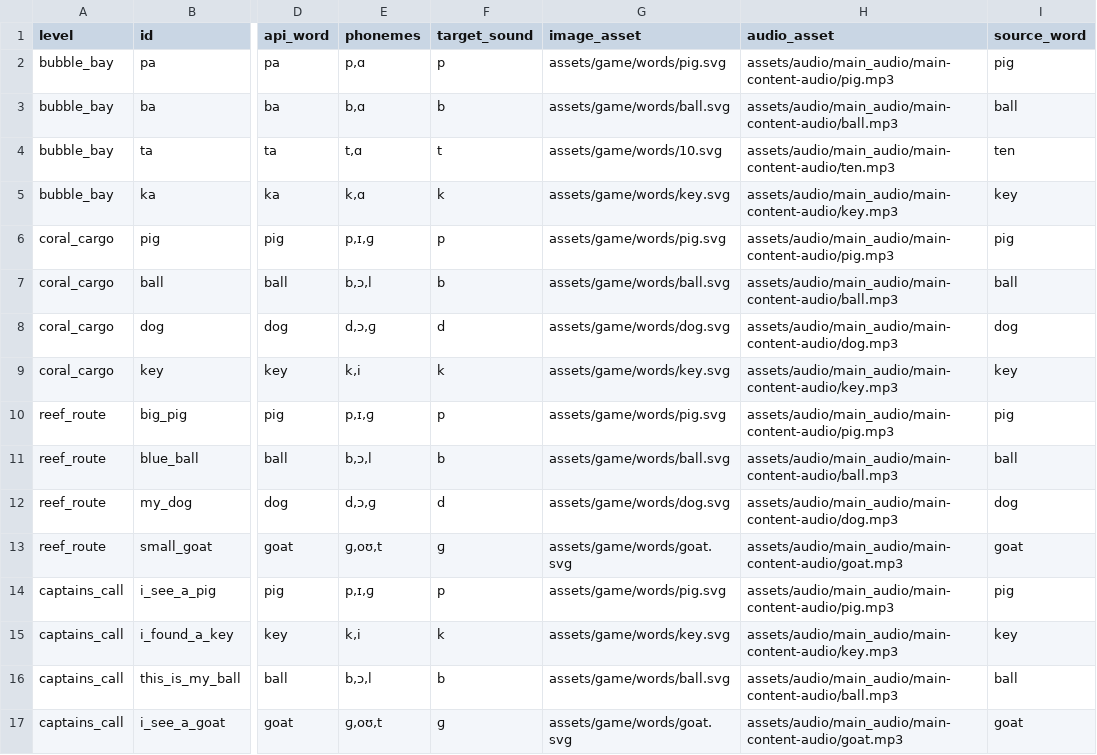
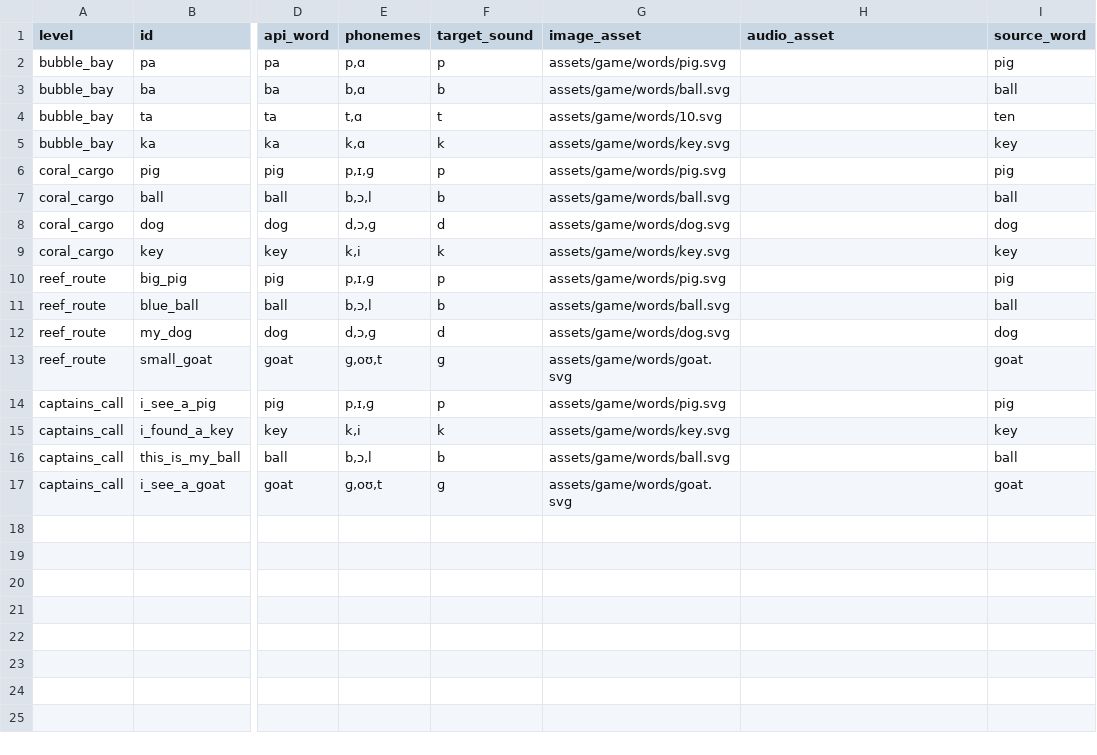
Before and after one commit to LStylus/Thesis, a CSV file: assets/data/game_targets.csv, drawn as a sheet; only a part is shown, gaps mark what is left out; the diff names each change by its address in the sheet, - before the commit and + after, or states it on an @@ line.

```diff
--- a/assets/data/game_targets.csv
+++ b/assets/data/game_targets.csv
-H2 (audio_asset): assets/audio/main_audio/main-content-audio/pig.mp3
+H2 (audio_asset): (empty)
-H3 (audio_asset): assets/audio/main_audio/main-content-audio/ball.mp3
+H3 (audio_asset): (empty)
-H4 (audio_asset): assets/audio/main_audio/main-content-audio/ten.mp3
+H4 (audio_asset): (empty)
-H5 (audio_asset): assets/audio/main_audio/main-content-audio/key.mp3
+H5 (audio_asset): (empty)
-H6 (audio_asset): assets/audio/main_audio/main-content-audio/pig.mp3
+H6 (audio_asset): (empty)
-H7 (audio_asset): assets/audio/main_audio/main-content-audio/ball.mp3
+H7 (audio_asset): (empty)
-H8 (audio_asset): assets/audio/main_audio/main-content-audio/dog.mp3
+H8 (audio_asset): (empty)
-H9 (audio_asset): assets/audio/main_audio/main-content-audio/key.mp3
+H9 (audio_asset): (empty)
-H10 (audio_asset): assets/audio/main_audio/main-content-audio/pig.mp3
+H10 (audio_asset): (empty)
-H11 (audio_asset): assets/audio/main_audio/main-content-audio/ball.mp3
+H11 (audio_asset): (empty)
-H12 (audio_asset): assets/audio/main_audio/main-content-audio/dog.mp3
+H12 (audio_asset): (empty)
-H13 (audio_asset): assets/audio/main_audio/main-content-audio/goat.mp3
+H13 (audio_asset): (empty)
-H14 (audio_asset): assets/audio/main_audio/main-content-audio/pig.mp3
+H14 (audio_asset): (empty)
-H15 (audio_asset): assets/audio/main_audio/main-content-audio/key.mp3
+H15 (audio_asset): (empty)
-H16 (audio_asset): assets/audio/main_audio/main-content-audio/ball.mp3
+H16 (audio_asset): (empty)
-H17 (audio_asset): assets/audio/main_audio/main-content-audio/goat.mp3
+H17 (audio_asset): (empty)
```
Also changed, not shown: 53 other files.
